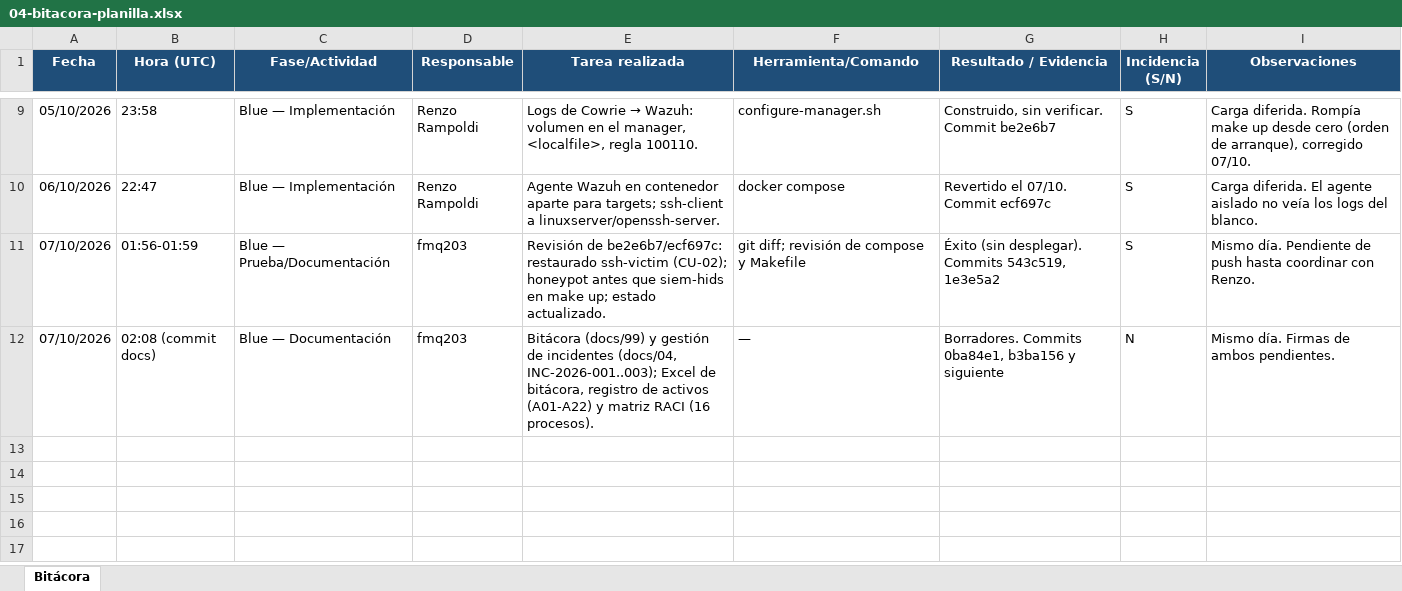
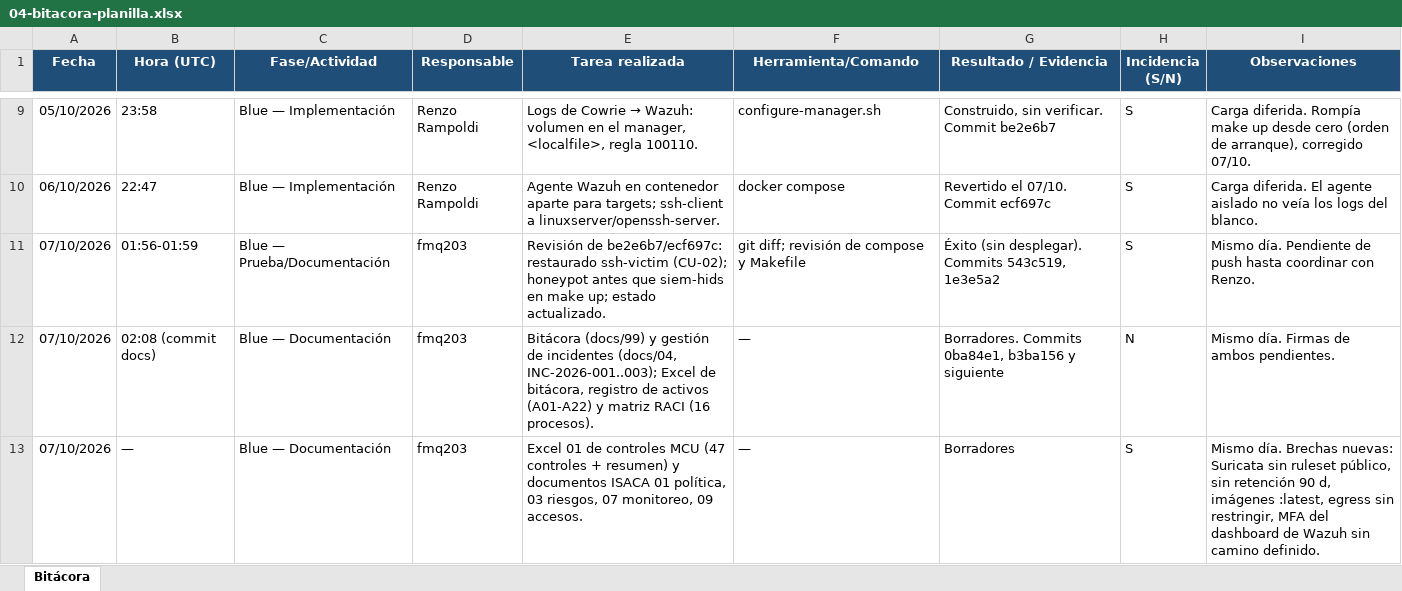
Before and after one commit to fmq203/TSI-2026-Infra, an Excel workbook: docs/excel/04-bitacora-planilla.xlsx, sheet Bitácora, drawn as a sheet; only a part is shown, gaps mark what is left out; values as stored, in another font and other column widths than the file's, no borders; the diff names each change by its address in the sheet, - before the commit and + after, or states it on an @@ line.

```diff
--- a/docs/excel/04-bitacora-planilla.xlsx (sheet Bitácora)
+++ b/docs/excel/04-bitacora-planilla.xlsx (sheet Bitácora)
+row 13: 07/10/2026 | — | Blue — Documentación | fmq203 | Excel 01 de controles MCU (47 controles + resumen) y documentos ISACA 01 política, 03 riesgos, 07 monitoreo, 09 accesos. | — | Borradores | S | Mismo día. Brechas nuevas: Suricata sin ruleset público, sin retención 90 d, imágenes :latest, egress sin restringir, MFA del dashboard de Wazuh sin camino definido.
```
Also changed, not shown: 7 other files.
